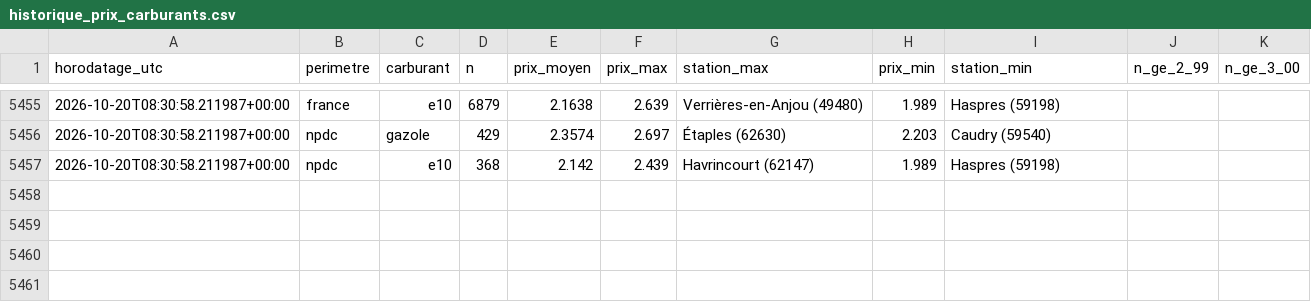
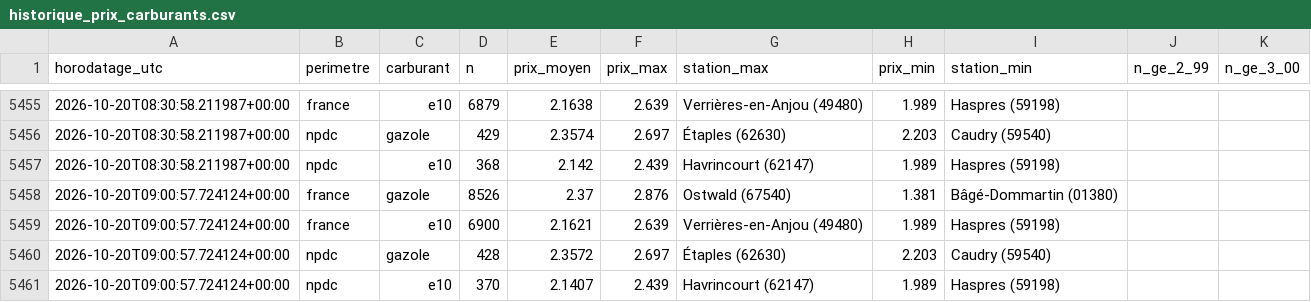
Before and after one commit to JulienDepelchin/veille-carburants, a CSV file: historique_prix_carburants.csv, drawn as a sheet; only a part is shown, gaps mark what is left out.

```diff
--- a/historique_prix_carburants.csv
+++ b/historique_prix_carburants.csv
@@ -5457 +5457,5 @@ horodatage_utc,perimetre,carburant,n,prix_moyen,prix_max,station_max,prix_min,st
 2026-10-20T08:30:58.211987+00:00,npdc,e10,368,2.142,2.439,Havrincourt (62147),1.989,Haspres (59198)
+2026-10-20T09:00:57.724124+00:00,france,gazole,8526,2.37,2.876,Ostwald (67540),1.381,Bâgé-Dommartin (01380)
+2026-10-20T09:00:57.724124+00:00,france,e10,6900,2.1621,2.639,Verrières-en-Anjou (49480),1.989,Haspres (59198)
+2026-10-20T09:00:57.724124+00:00,npdc,gazole,428,2.3572,2.697,Étaples (62630),2.203,Caudry (59540)
+2026-10-20T09:00:57.724124+00:00,npdc,e10,370,2.1407,2.439,Havrincourt (62147),1.989,Haspres (59198)
```
